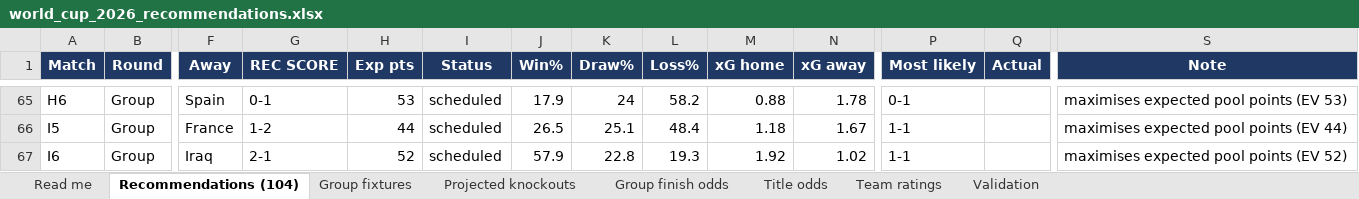
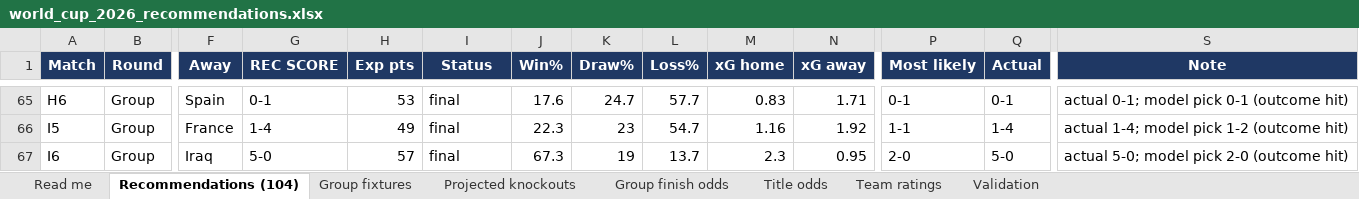
Before and after one commit to alvaro0126/worldcup-2026-predictions, an Excel workbook: outputs/world_cup_2026_recommendations.xlsx, sheet Recommendations (104), drawn as a sheet; only a part is shown, gaps mark what is left out; values as stored, in another font and other column widths than the file's, no borders; the diff covers the shown part only; the diff names each change by its address in the sheet, - before the commit and + after, or states it on an @@ line.

```diff
--- a/outputs/world_cup_2026_recommendations.xlsx (sheet Recommendations (104))
+++ b/outputs/world_cup_2026_recommendations.xlsx (sheet Recommendations (104))
-I65:I67 (Status): scheduled
+I65:I67 (Status): final
-J65 (Win%): 17.9
+J65 (Win%): 17.6
-K65 (Draw%): 24
+K65 (Draw%): 24.7
-L65 (Loss%): 58.2
+L65 (Loss%): 57.7
-M65 (xG home): 0.88
+M65 (xG home): 0.83
-N65 (xG away): 1.78
+N65 (xG away): 1.71
-Q65 (Actual): (empty)
+Q65 (Actual): 0-1
-S65 (Note): maximises expected pool points (EV 53)
+S65 (Note): actual 0-1; model pick 0-1 (outcome hit)
-G66 (REC SCORE): 1-2
+G66 (REC SCORE): 1-4
-H66 (Exp pts): 44
+H66 (Exp pts): 49
-J66 (Win%): 26.5
+J66 (Win%): 22.3
-K66 (Draw%): 25.1
+K66 (Draw%): 23
-L66 (Loss%): 48.4
+L66 (Loss%): 54.7
-M66 (xG home): 1.18
+M66 (xG home): 1.16
-N66 (xG away): 1.67
+N66 (xG away): 1.92
-Q66 (Actual): (empty)
+Q66 (Actual): 1-4
-S66 (Note): maximises expected pool points (EV 44)
+S66 (Note): actual 1-4; model pick 1-2 (outcome hit)
-G67 (REC SCORE): 2-1
+G67 (REC SCORE): 5-0
-H67 (Exp pts): 52
+H67 (Exp pts): 57
-J67 (Win%): 57.9
+J67 (Win%): 67.3
-K67 (Draw%): 22.8
+K67 (Draw%): 19
-L67 (Loss%): 19.3
+L67 (Loss%): 13.7
-M67 (xG home): 1.92
+M67 (xG home): 2.3
-N67 (xG away): 1.02
+N67 (xG away): 0.95
-P67 (Most likely): 1-1
+P67 (Most likely): 2-0
-Q67 (Actual): (empty)
+Q67 (Actual): 5-0
-S67 (Note): maximises expected pool points (EV 52)
+S67 (Note): actual 5-0; model pick 2-0 (outcome hit)
```
Also changed, not shown: 454 edited cells elsewhere in this sheet, sheet Title odds, sheet Team ratings, sheet Group fixtures, sheet Projected knockouts, sheet Group finish odds, sheet Validation, 1 more sheet, 3 other files.
